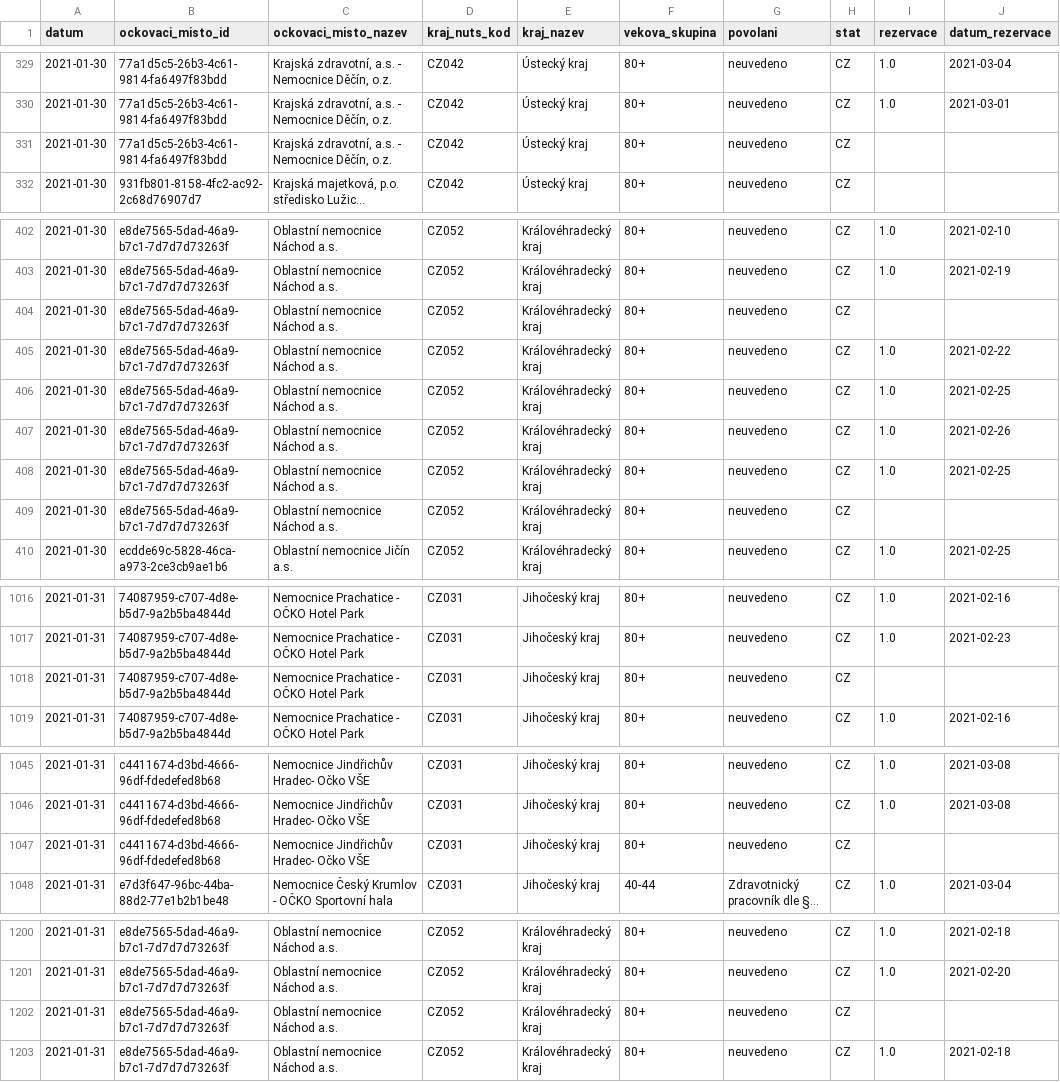
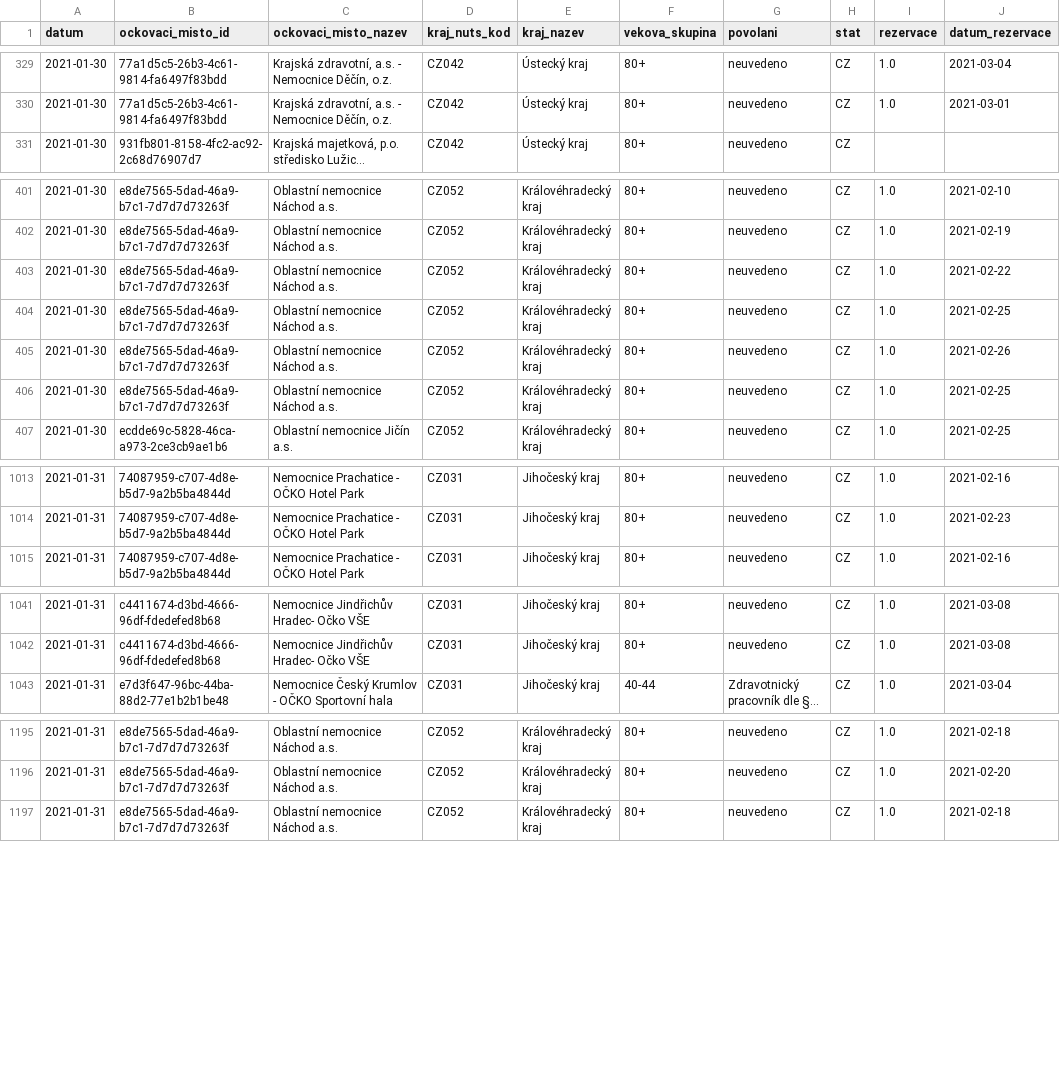
Before and after one commit to michalskop/mzcr-cz-covid-19-data, a CSV file: ockovani-registrace_2021-01-3_v1.csv, drawn as a sheet; only a part is shown, gaps mark what is left out; long unchanged cells end in …; the diff covers the shown part only; the diff names each change by its address in the sheet, - before the commit and + after, or states it on an @@ line.

```diff
--- a/ockovani-registrace_2021-01-3_v1.csv
+++ b/ockovani-registrace_2021-01-3_v1.csv
-row 331: 2021-01-30 | 77a1d5c5-26b3-4c61-9814-fa6497f83bdd | Krajská zdravotní, a.s. - Nemocnice Děčín, o.z. | CZ042 | Ústecký kraj | 80+ | neuvedeno | CZ
-row 404: 2021-01-30 | e8de7565-5dad-46a9-b7c1-7d7d7d73263f | Oblastní nemocnice Náchod a.s. | CZ052 | Královéhradecký kraj | 80+ | neuvedeno | CZ
-row 409: 2021-01-30 | e8de7565-5dad-46a9-b7c1-7d7d7d73263f | Oblastní nemocnice Náchod a.s. | CZ052 | Královéhradecký kraj | 80+ | neuvedeno | CZ
-row 1018: 2021-01-31 | 74087959-c707-4d8e-b5d7-9a2b5ba4844d | Nemocnice Prachatice - OČKO Hotel Park | CZ031 | Jihočeský kraj | 80+ | neuvedeno | CZ
-row 1047: 2021-01-31 | c4411674-d3bd-4666-96df-fdedefed8b68 | Nemocnice Jindřichův Hradec- Očko VŠE | CZ031 | Jihočeský kraj | 80+ | neuvedeno | CZ
-row 1202: 2021-01-31 | e8de7565-5dad-46a9-b7c1-7d7d7d73263f | Oblastní nemocnice Náchod a.s. | CZ052 | Královéhradecký kraj | 80+ | neuvedeno | CZ
```
Also changed, not shown: 34 edited cells elsewhere in this file, 2 other files.
